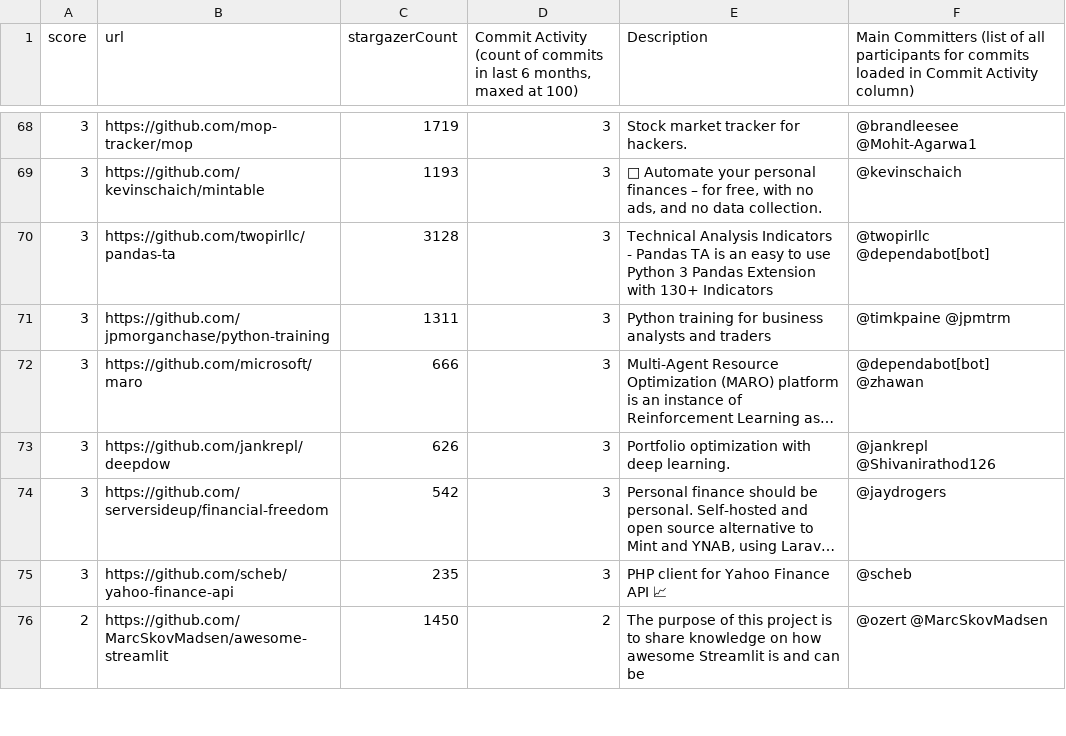
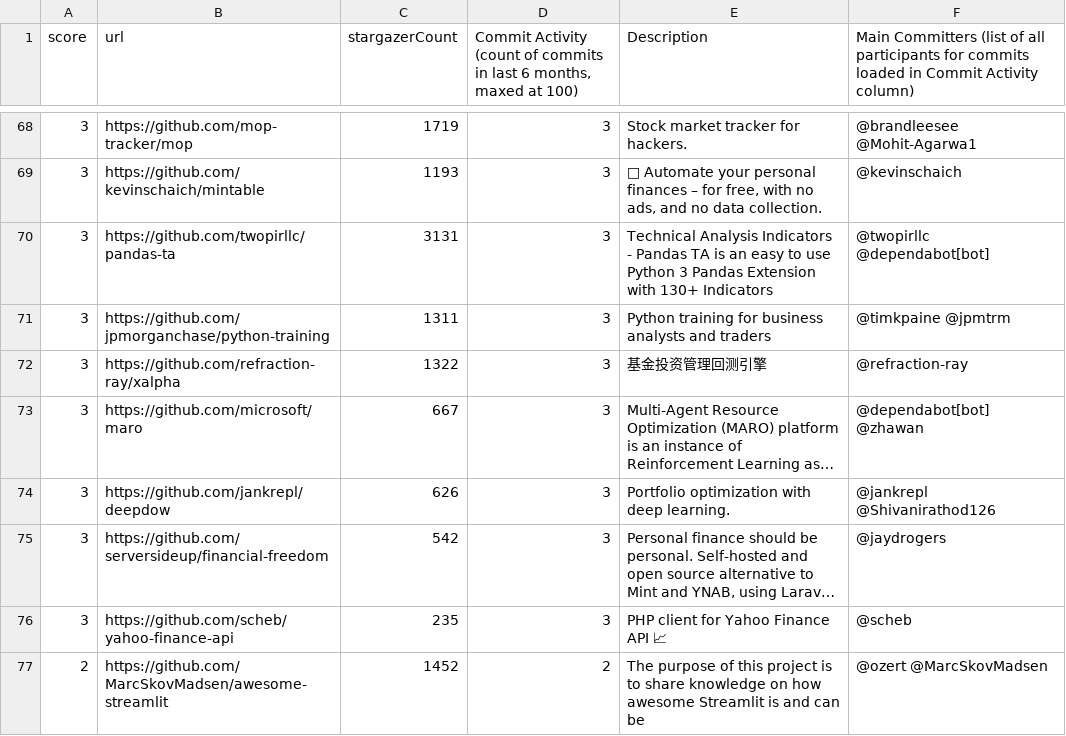
Before and after one commit to finos-labs/project-analysis, a CSV file: finance-topic.csv, drawn as a sheet; only a part is shown, gaps mark what is left out; long unchanged cells end in …; addresses are those after the commit; the diff covers the shown part only; the diff names each change by its address in the sheet, - before the commit and + after, or states it on an @@ line.

```diff
--- a/finance-topic.csv
+++ b/finance-topic.csv
-C70 (stargazerCount): 3128
+C70 (stargazerCount): 3131
+row 72: 3 | https://github.com/refraction-ray/xalpha | 1322 | 3 | 基金投资管理回测引擎 | @refraction-ray
-C73 (stargazerCount): 666
+C73 (stargazerCount): 667
-C77 (stargazerCount): 1450
+C77 (stargazerCount): 1452
```
Also changed, not shown: 2 added rows, 3 removed rows and 62 edited cells elsewhere in this file.
